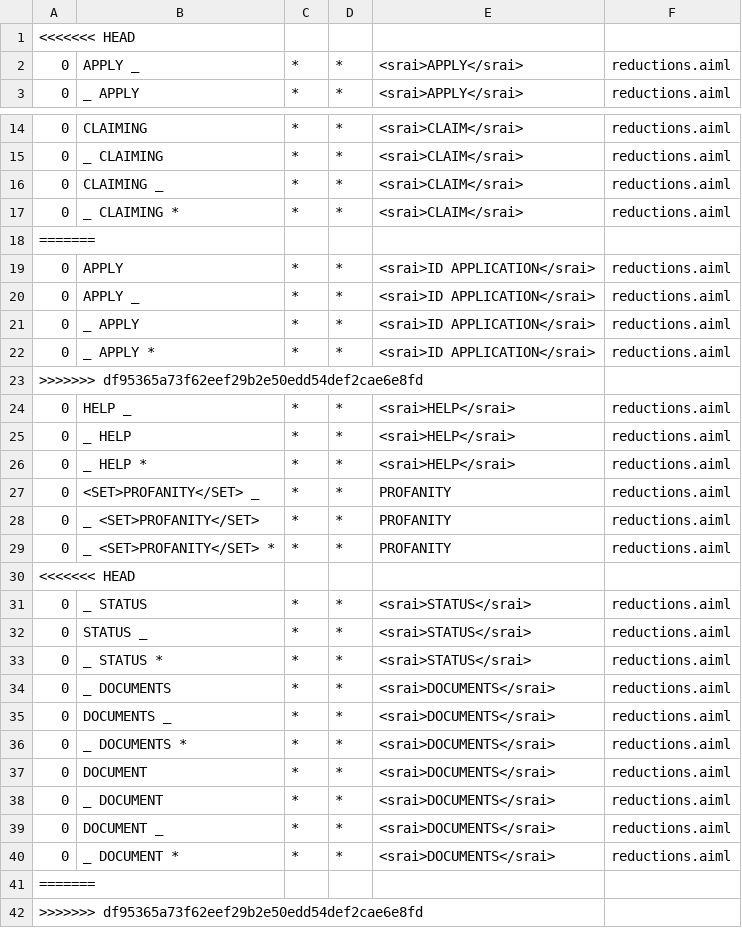
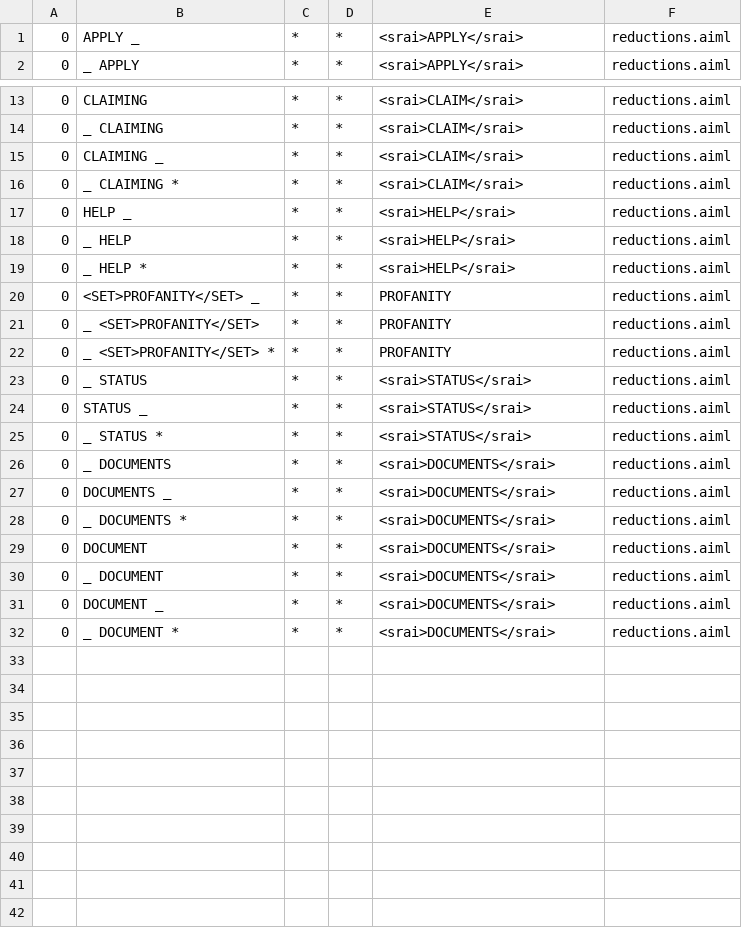
Before and after one commit to kabi02/PhilsysVQueue, a CSV file: src/main/resources/bots/super/aimlif/reductions.aiml.csv, drawn as a sheet; only a part is shown, gaps mark what is left out; the diff names each change by its address in the sheet, - before the commit and + after, or states it on an @@ line.

```diff
--- a/src/main/resources/bots/super/aimlif/reductions.aiml.csv
+++ b/src/main/resources/bots/super/aimlif/reductions.aiml.csv
-row 1: <<<<<<< HEAD
-row 18: =======
-row 19: 0 | APPLY | * | * | <srai>ID APPLICATION</srai> | reductions.aiml
-row 20: 0 | APPLY _ | * | * | <srai>ID APPLICATION</srai> | reductions.aiml
-row 21: 0 | _ APPLY | * | * | <srai>ID APPLICATION</srai> | reductions.aiml
-row 22: 0 | _ APPLY * | * | * | <srai>ID APPLICATION</srai> | reductions.aiml
-row 23: >>>>>>> df95365a73f62eef29b2e50edd54def2cae6e8fd
-row 30: <<<<<<< HEAD
-row 41: =======
-row 42: >>>>>>> df95365a73f62eef29b2e50edd54def2cae6e8fd
```
Also changed, not shown: src/main/resources/bots/super/aimlif/context_apply.aiml.csv, src/main/resources/bots/super/aimlif/context_help.aiml.csv, 25 other files.
